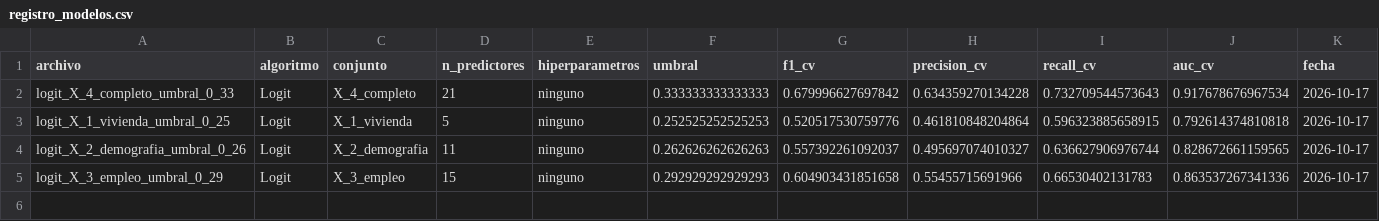
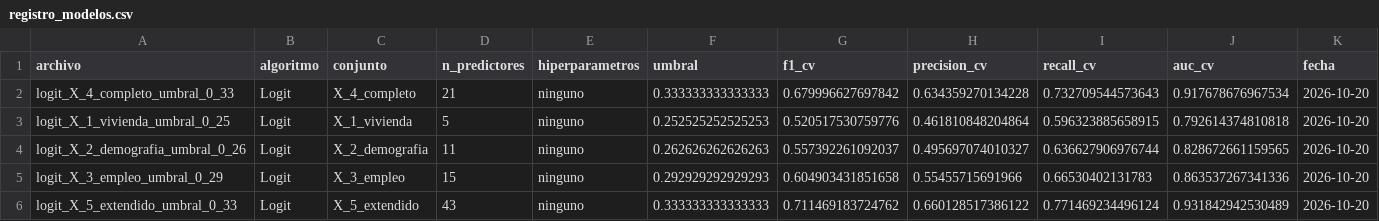
Before and after one commit to JulianHXq/BDML-PS2, a CSV file: 02_outputs/tables/registro_modelos.csv, drawn as a sheet.

Commit message:
Logit con conjunto extendido de 43 predictores

```diff
--- a/02_outputs/tables/registro_modelos.csv
+++ b/02_outputs/tables/registro_modelos.csv
@@ -1,5 +1,6 @@
 "archivo","algoritmo","conjunto","n_predictores","hiperparametros","umbral","f1_cv","precision_cv","recall_cv","auc_cv","fecha"
-"logit_X_4_completo_umbral_0_33","Logit","X_4_completo",21,"ninguno",0.333333333333333,0.679996627697842,0.634359270134228,0.732709544573643,0.917678676967534,"2026-10-17"
-"logit_X_1_vivienda_umbral_0_25","Logit","X_1_vivienda",5,"ninguno",0.252525252525253,0.520517530759776,0.461810848204864,0.596323885658915,0.792614374810818,"2026-10-17"
-"logit_X_2_demografia_umbral_0_26","Logit","X_2_demografia",11,"ninguno",0.262626262626263,0.557392261092037,0.495697074010327,0.636627906976744,0.828672661159565,"2026-10-17"
-"logit_X_3_empleo_umbral_0_29","Logit","X_3_empleo",15,"ninguno",0.292929292929293,0.604903431851658,0.55455715691966,0.66530402131783,0.863537267341336,"2026-10-17"
+"logit_X_4_completo_umbral_0_33","Logit","X_4_completo",21,"ninguno",0.333333333333333,0.679996627697842,0.634359270134228,0.732709544573643,0.917678676967534,"2026-10-20"
+"logit_X_1_vivienda_umbral_0_25","Logit","X_1_vivienda",5,"ninguno",0.252525252525253,0.520517530759776,0.461810848204864,0.596323885658915,0.792614374810818,"2026-10-20"
+"logit_X_2_demografia_umbral_0_26","Logit","X_2_demografia",11,"ninguno",0.262626262626263,0.557392261092037,0.495697074010327,0.636627906976744,0.828672661159565,"2026-10-20"
+"logit_X_3_empleo_umbral_0_29","Logit","X_3_empleo",15,"ninguno",0.292929292929293,0.604903431851658,0.55455715691966,0.66530402131783,0.863537267341336,"2026-10-20"
+"logit_X_5_extendido_umbral_0_33","Logit","X_5_extendido",43,"ninguno",0.333333333333333,0.711469183724762,0.660128517386122,0.771469234496124,0.931842942530489,"2026-10-20"
```
Also changed, not shown: 2 other files.
